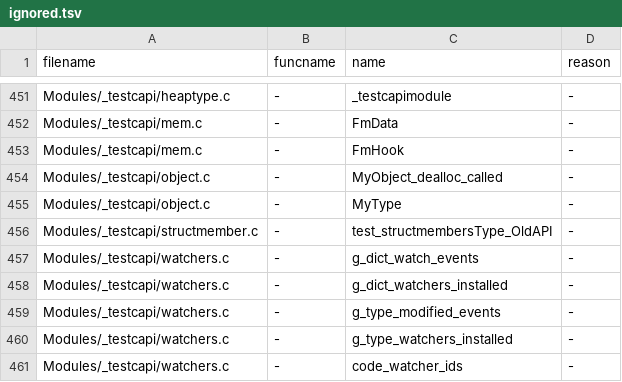
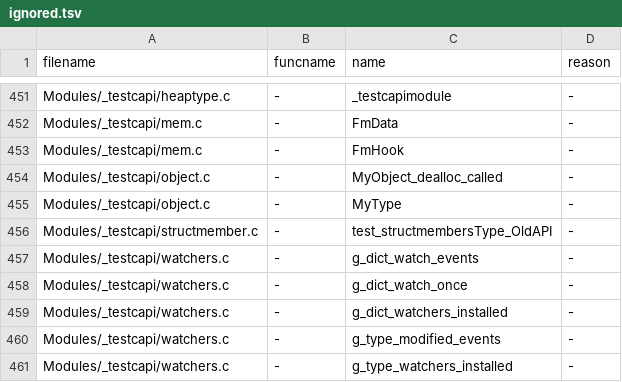
Before and after one commit to facebookincubator/MetaPython, a TSV file: Tools/c-analyzer/cpython/ignored.tsv, drawn as a sheet; only a part is shown, gaps mark what is left out; the shorter side is filled out with more unchanged rows; the diff names each change by its address in the sheet, - before the commit and + after, or states it on an @@ line.

```diff
--- a/Tools/c-analyzer/cpython/ignored.tsv
+++ b/Tools/c-analyzer/cpython/ignored.tsv
+row 458: Modules/_testcapi/watchers.c | - | g_dict_watch_once | -
```
Also changed, not shown: 33 other files.
